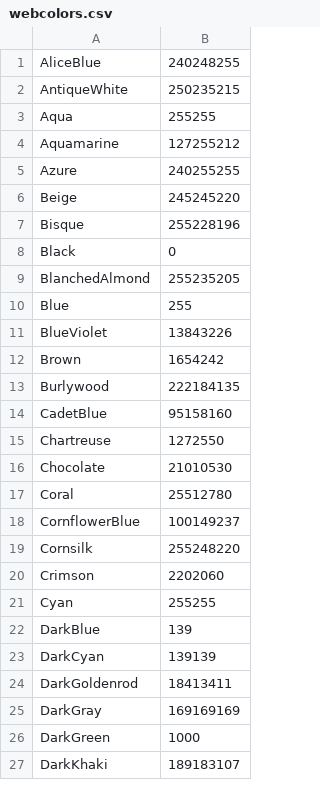
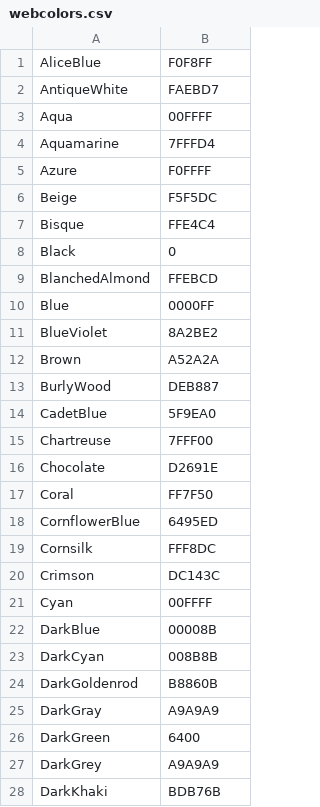
Before and after one commit to AHilyard/Prism, a CSV file: src/main/resources/webcolors.csv, drawn as a sheet; only a part is shown; the diff covers the shown part only.

Commit message:
Large update
- Fixed webcolors, which were in the wrong format and missing some
  entries.
- Fixed two bugs with HSV conversion.
- Added animated color support to IColor interface.
- Added ImageAnalysis class to extract dominant colors from images.
- Added a bunch of new methods to ConfigHelper class.

```diff
--- a/src/main/resources/webcolors.csv
+++ b/src/main/resources/webcolors.csv
@@ -1,27 +1,28 @@
-AliceBlue,240248255
-AntiqueWhite,250235215
-Aqua,255255
-Aquamarine,127255212
-Azure,240255255
-Beige,245245220
-Bisque,255228196
+AliceBlue,F0F8FF
+AntiqueWhite,FAEBD7
+Aqua,00FFFF
+Aquamarine,7FFFD4
+Azure,F0FFFF
+Beige,F5F5DC
+Bisque,FFE4C4
 Black,0
-BlanchedAlmond,255235205
-Blue,255
-BlueViolet,13843226
-Brown,1654242
-Burlywood,222184135
-CadetBlue,95158160
-Chartreuse,1272550
-Chocolate,21010530
-Coral,25512780
-CornflowerBlue,100149237
-Cornsilk,255248220
-Crimson,2202060
-Cyan,255255
-DarkBlue,139
-DarkCyan,139139
-DarkGoldenrod,18413411
-DarkGray,169169169
-DarkGreen,1000
-DarkKhaki,189183107
+BlanchedAlmond,FFEBCD
+Blue,0000FF
+BlueViolet,8A2BE2
+Brown,A52A2A
+BurlyWood,DEB887
+CadetBlue,5F9EA0
+Chartreuse,7FFF00
+Chocolate,D2691E
+Coral,FF7F50
+CornflowerBlue,6495ED
+Cornsilk,FFF8DC
+Crimson,DC143C
+Cyan,00FFFF
+DarkBlue,00008B
+DarkCyan,008B8B
+DarkGoldenrod,B8860B
+DarkGray,A9A9A9
+DarkGreen,6400
+DarkGrey,A9A9A9
+DarkKhaki,BDB76B
```
Also changed, not shown: 7 added rows, 1 removed row and 112 edited cells elsewhere in this file, 11 other files.
